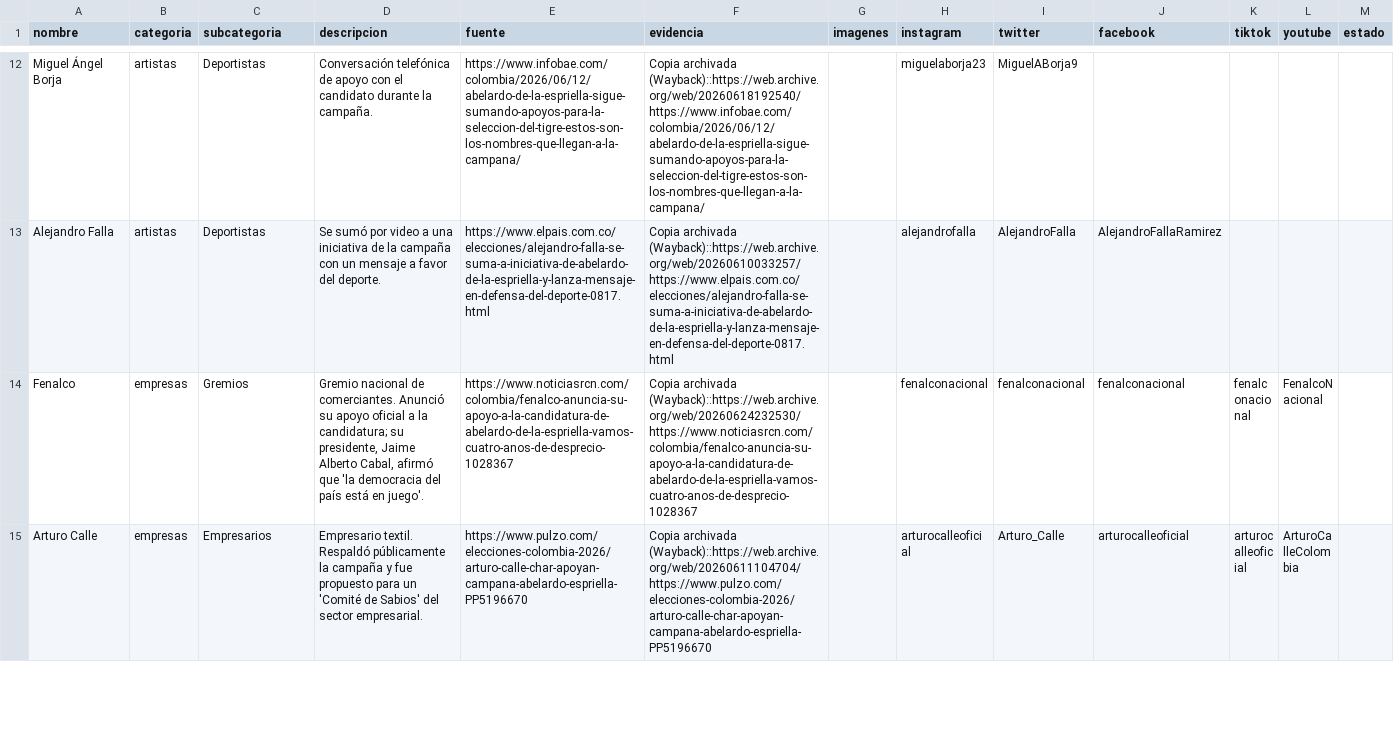
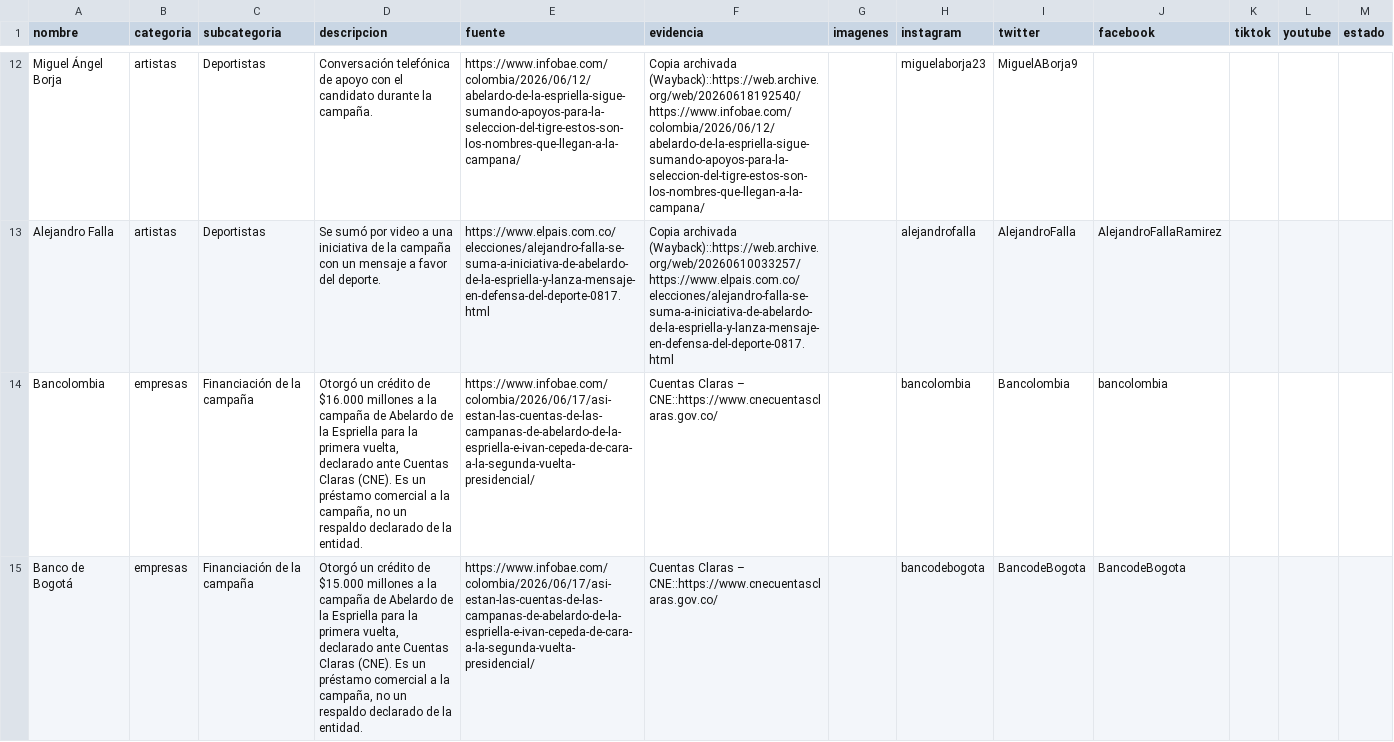
Before and after one commit to directorio-apoyos/directorio-apoyos.github.io, a CSV file: datos.csv, drawn as a sheet; only a part is shown, gaps mark what is left out; the shorter side is filled out with more unchanged rows; the diff covers the shown part only; the diff names each change by its address in the sheet, - before the commit and + after, or states it on an @@ line.

Commit message:
financiación de la campaña: grupo de primero en Empresas; redes oficiales (IG/X/FB) de Bancolombia, Banco de Bogotá y BBVA, y sus logos; GNB Sudameris queda sin redes ni logo (no tiene presencia pública)

```diff
--- a/datos.csv
+++ b/datos.csv
+row 14: Bancolombia | empresas | Financiación de la campaña | Otorgó un crédito de $16.000 millones a la campaña de Abelardo de la Espriella para la primera vuelta, declarado ante Cuentas Claras (CNE). Es un préstamo comercial a la campaña, no un respaldo declarado de la entidad. | https://www.infobae.com/colombia/2026/06/17/asi-estan-las-cuentas-de-las-campanas-de-abelardo-de-la-espriella-e-ivan-cepeda-de-cara-a-la-segunda-vuelta-presidencial/ | Cuentas Claras – CNE::https://www.cnecuentasclaras.gov.co/ |  | bancolombia | Bancolombia | bancolombia
+row 15: Banco de Bogotá | empresas | Financiación de la campaña | Otorgó un crédito de $15.000 millones a la campaña de Abelardo de la Espriella para la primera vuelta, declarado ante Cuentas Claras (CNE). Es un préstamo comercial a la campaña, no un respaldo declarado de la entidad. | https://www.infobae.com/colombia/2026/06/17/asi-estan-las-cuentas-de-las-campanas-de-abelardo-de-la-espriella-e-ivan-cepeda-de-cara-a-la-segunda-vuelta-presidencial/ | Cuentas Claras – CNE::https://www.cnecuentasclaras.gov.co/ |  | bancodebogota | BancodeBogota | BancodeBogota
```
Also changed, not shown: 1 added row, 3 removed rows and 1 moved row elsewhere in this file, 4 other files.
